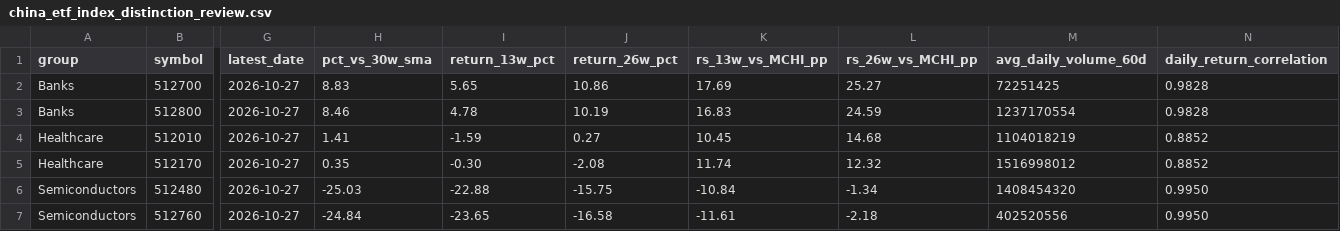
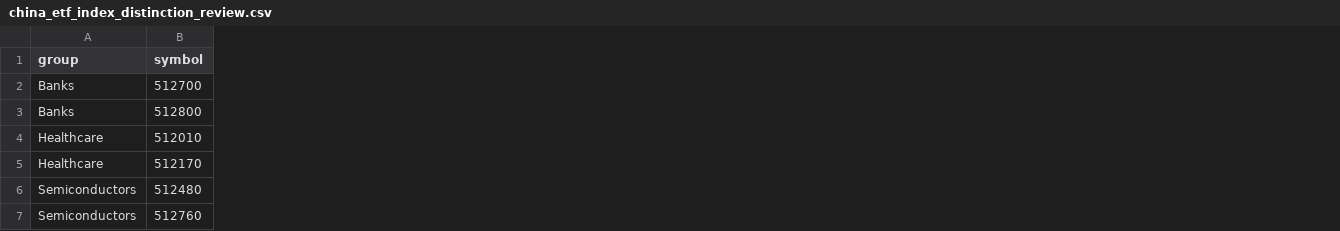
Before and after one commit to wonbosong-arch/global-stage-radar, a CSV file: data/china_etf_index_distinction_review.csv, drawn as a sheet; only a part is shown, gaps mark what is left out; the diff covers the shown part only; the diff names each change by its address in the sheet, - before the commit and + after, or states it on an @@ line.

Commit message:
Separate China ETF metadata UI from restricted research snapshots

```diff
--- a/data/china_etf_index_distinction_review.csv
+++ b/data/china_etf_index_distinction_review.csv
-column G (latest_date), rows 2-7: all 2026-10-27
-column H (pct_vs_30w_sma), rows 2-7: 8.83 | 8.46 | 1.41 | 0.35 | -25.03 | -24.84
-column I (return_13w_pct), rows 2-7: 5.65 | 4.78 | -1.59 | -0.30 | -22.88 | -23.65
-column J (return_26w_pct), rows 2-7: 10.86 | 10.19 | 0.27 | -2.08 | -15.75 | -16.58
-column K (rs_13w_vs_MCHI_pp), rows 2-7: 17.69 | 16.83 | 10.45 | 11.74 | -10.84 | -11.61
-column L (rs_26w_vs_MCHI_pp), rows 2-7: 25.27 | 24.59 | 14.68 | 12.32 | -1.34 | -2.18
-column M (avg_daily_volume_60d), rows 2-7: 72251425 | 1237170554 | 1104018219 | 1516998012 | 1408454320 | 402520556
-column N (daily_return_correlation), rows 2-7: 0.9828 | 0.9828 | 0.8852 | 0.8852 | 0.9950 | 0.9950
```
Also changed, not shown: 1 removed column elsewhere in this file, 17 other files.
